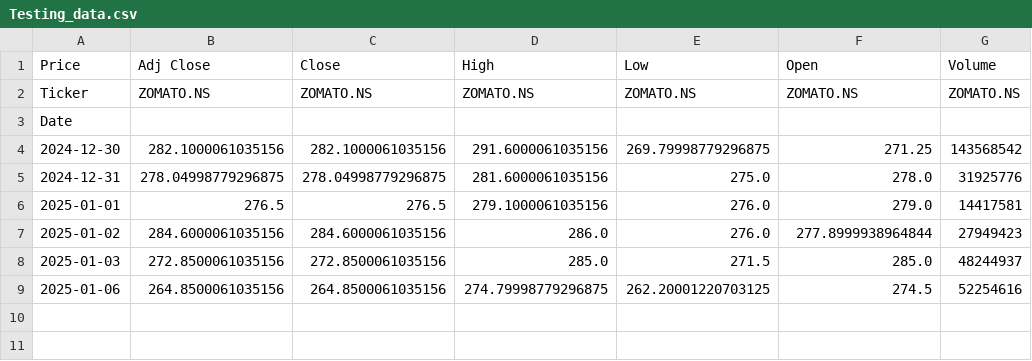
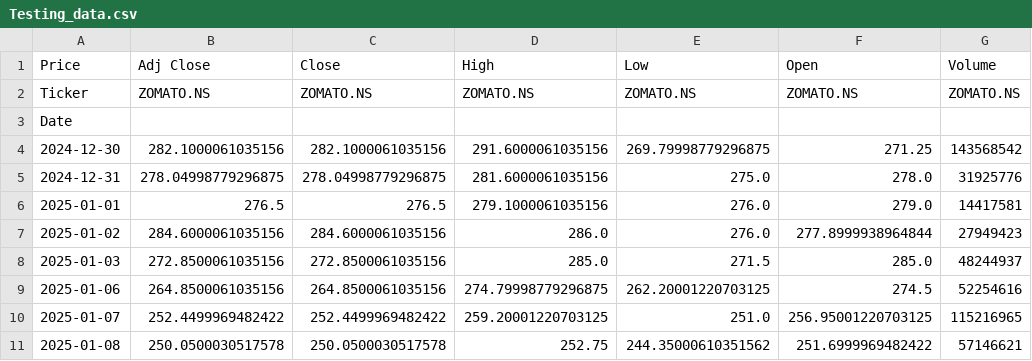
Before and after one commit to Shahu-22/Python, a CSV file: Testing_data.csv, drawn as a sheet.

```diff
--- a/Testing_data.csv
+++ b/Testing_data.csv
@@ -9 +9,3 @@ Date,,,,,,
 2025-01-06,264.8500061035156,264.8500061035156,274.79998779296875,262.20001220703125,274.5,52254616
+2025-01-07,252.4499969482422,252.4499969482422,259.20001220703125,251.0,256.95001220703125,115216965
+2025-01-08,250.0500030517578,250.0500030517578,252.75,244.35000610351562,251.6999969482422,57146621
```
Also changed, not shown: 2 other files.
